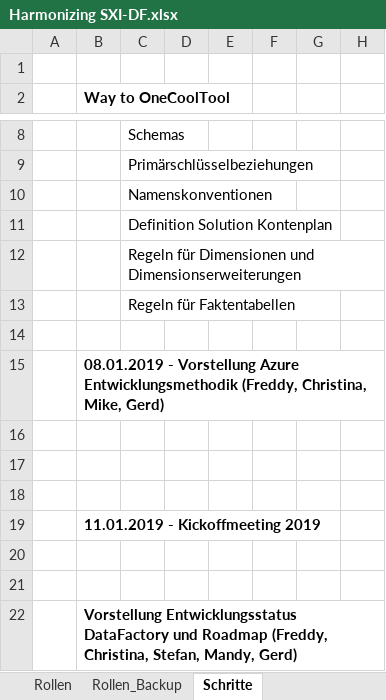
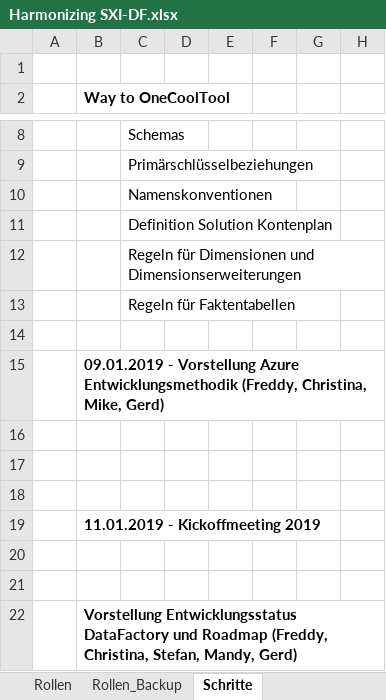
Before and after one commit to saxess-software/DataFactory-Knowledge-Center, an Excel workbook: 8. Harmonising standards/Harmonizing SXI-DF.xlsx, sheet Schritte, drawn as a sheet; only a part is shown, gaps mark what is left out; values as stored, in another font and other column widths than the file's, no borders; the diff names each change by its address in the sheet, - before the commit and + after, or states it on an @@ line.

Commit message:
Update Harmonizing SXI-DF.xlsx
Doku Besprechung Freddy, Jan, Toni

```diff
--- a/8. Harmonising standards/Harmonizing SXI-DF.xlsx (sheet Schritte)
+++ b/8. Harmonising standards/Harmonizing SXI-DF.xlsx (sheet Schritte)
-B15 (Way to OneCoolTool): 08.01.2019 - Vorstellung…
+B15 (Way to OneCoolTool): 09.01.2019 - Vorstellung…
```
Also changed, not shown: other sheet tabs, charts or pictures.
